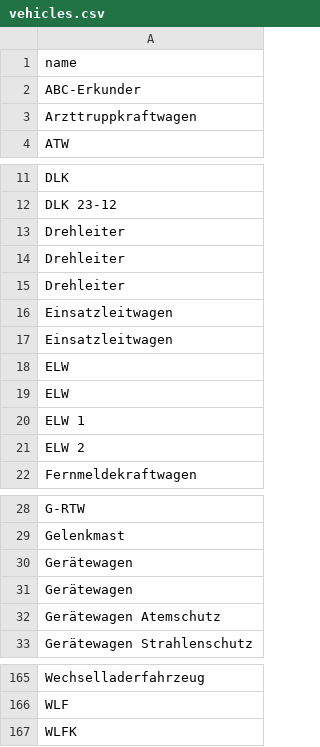
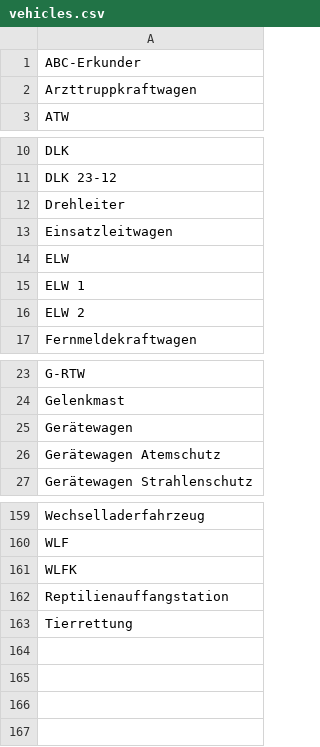
Before and after one commit to KaHe0007/feuerwehr-csv, a CSV file: vehicles.csv, drawn as a sheet; only a part is shown, gaps mark what is left out; removed rows and columns are numbered as before the commit, all else as after; the diff names each change by its address in the sheet, - before the commit and + after, or states it on an @@ line.

Commit message:
Add initial csv for bos, fw, fwdven and typical firefighting vehicles

```diff
--- a/vehicles.csv
+++ b/vehicles.csv
-row 1: name
-row 14: Drehleiter
-row 15: Drehleiter
-row 17: Einsatzleitwagen
-row 18: ELW
-row 30: Gerätewagen
+row 162: Reptilienauffangstation
+row 163: Tierrettung
```
Also changed, not shown: bos.csv, 2 other files.
